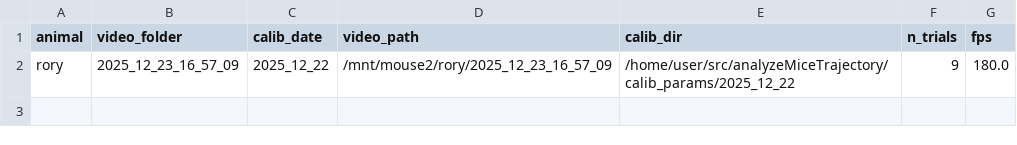
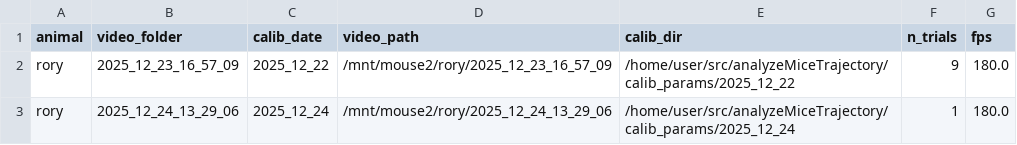
Before and after one commit to JohnsonLabJanelia/mouse_trajectory, a CSV file: dataset/sessions.csv, drawn as a sheet; the diff names each change by its address in the sheet, - before the commit and + after, or states it on an @@ line.

```diff
--- a/dataset/sessions.csv
+++ b/dataset/sessions.csv
+row 3: rory | 2025_12_24_13_29_06 | 2025_12_24 | /mnt/mouse2/rory/2025_12_24_13_29_06 | /home/user/src/analyzeMiceTrajectory/calib_params/2025_12_24 | 1 | 180.0
```
Also changed, not shown: 1 other file.
